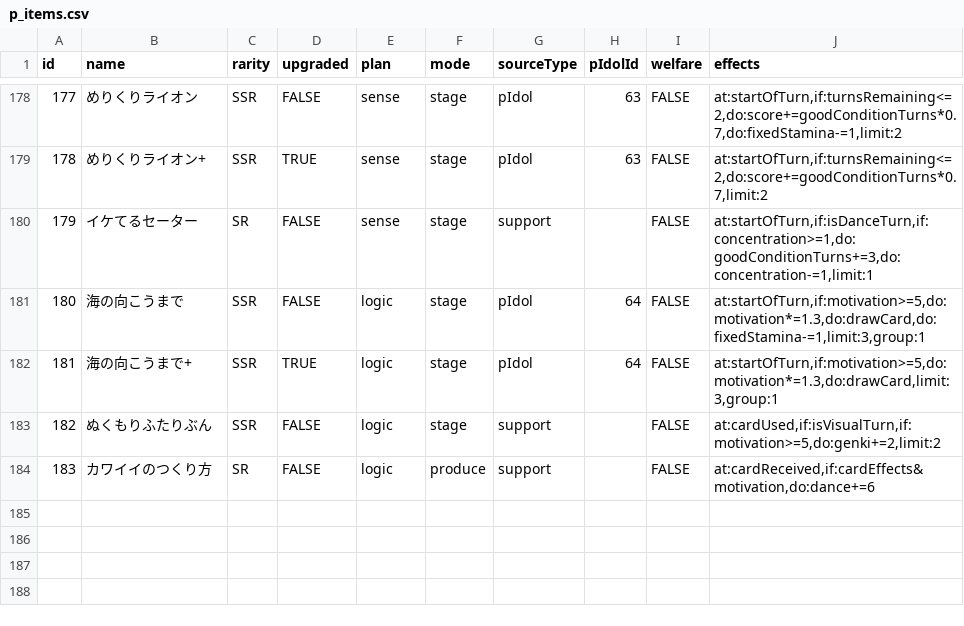
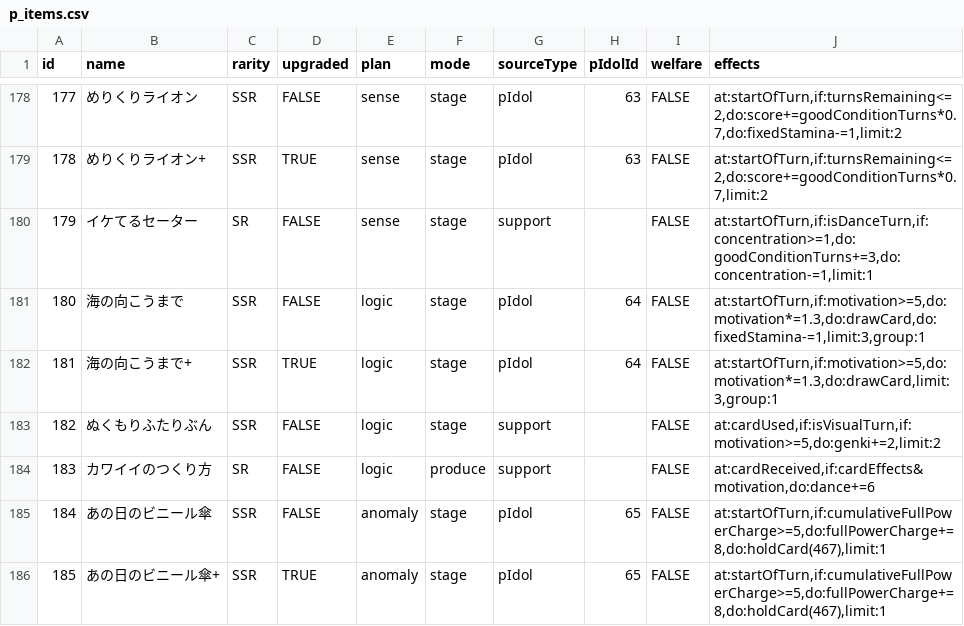
Before and after one commit to surisuririsu/gakumas-data, a CSV file: csv/p_items.csv, drawn as a sheet; only a part is shown, gaps mark what is left out; the diff names each change by its address in the sheet, - before the commit and + after, or states it on an @@ line.

```diff
--- a/csv/p_items.csv
+++ b/csv/p_items.csv
+row 185: 184 | あの日のビニール傘 | SSR | FALSE | anomaly | stage | pIdol | 65 | FALSE | at:startOfTurn,if:cumulativeFullPowerCharge>=5,do:fullPowerCharge+=8,do:holdCard(467),limit:1
+row 186: 185 | あの日のビニール傘+ | SSR | TRUE | anomaly | stage | pIdol | 65 | FALSE | at:startOfTurn,if:cumulativeFullPowerCharge>=5,do:fullPowerCharge+=8,do:holdCard(467),limit:1
```
Also changed, not shown: csv/p_idols.csv, csv/skill_cards.csv, 16 other files.
